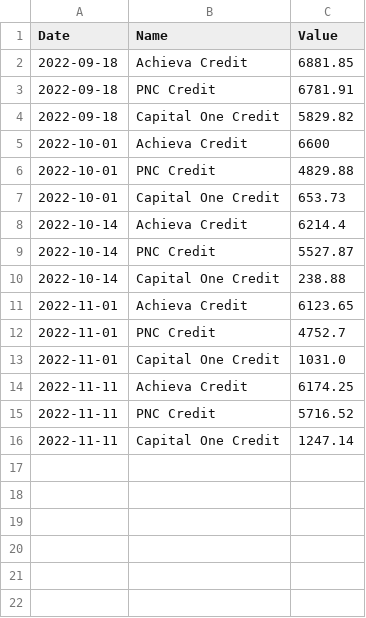
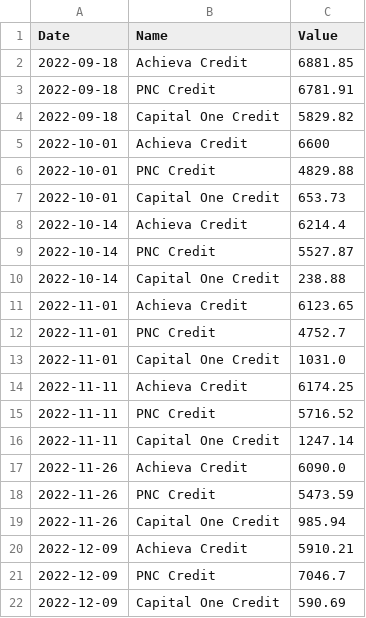
Before and after one commit to barry4356/finance_weekly_reports, a CSV file: debts.csv, drawn as a sheet.

```diff
--- a/debts.csv
+++ b/debts.csv
@@ -16 +16,7 @@ Date,Name,Value
 2022-11-11,Capital One Credit,1247.14
+2022-11-26,Achieva Credit,6090.0
+2022-11-26,PNC Credit,5473.59
+2022-11-26,Capital One Credit,985.94
+2022-12-09,Achieva Credit,5910.21
+2022-12-09,PNC Credit,7046.7
+2022-12-09,Capital One Credit,590.69
```
Also changed, not shown: accounts.csv, 6 other files.
